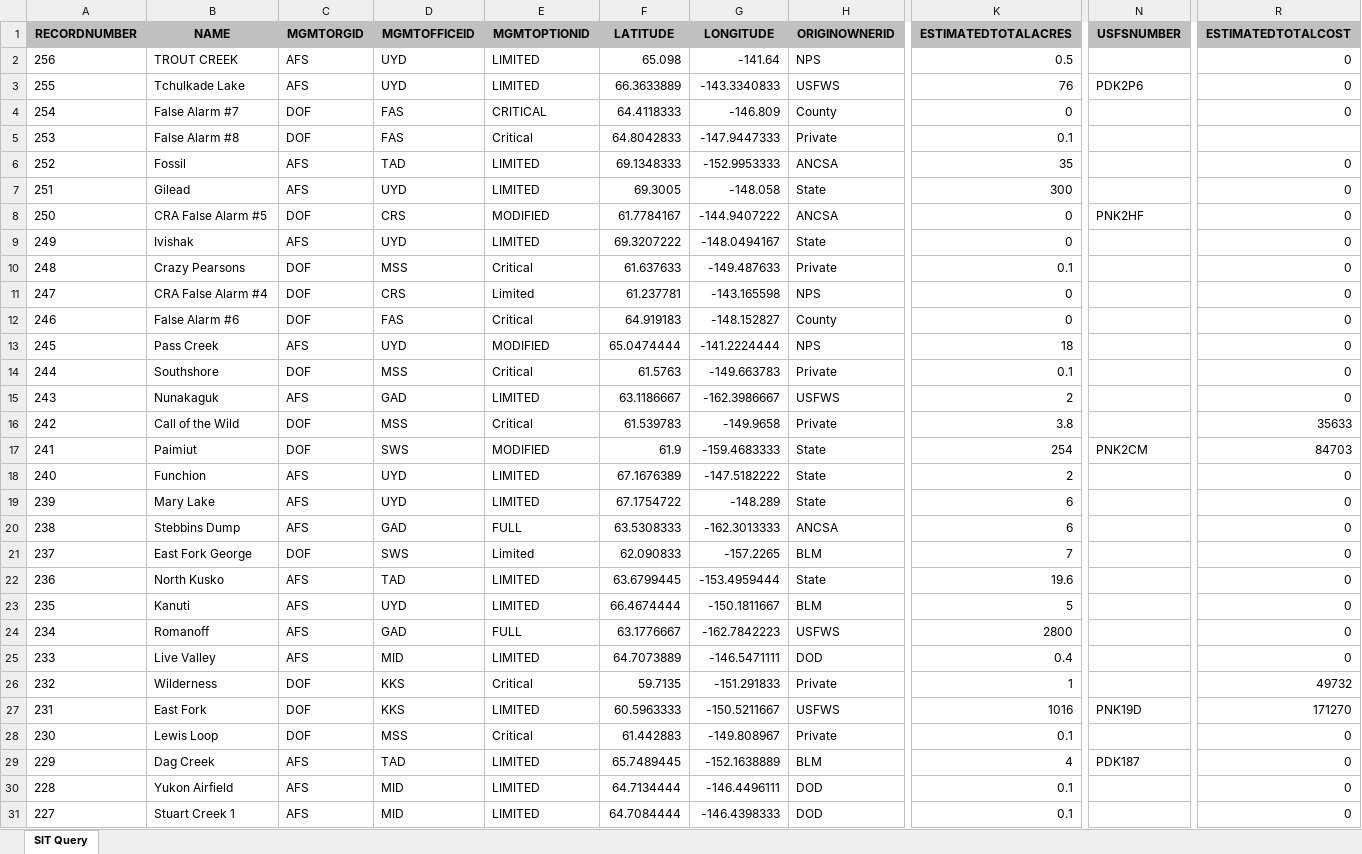
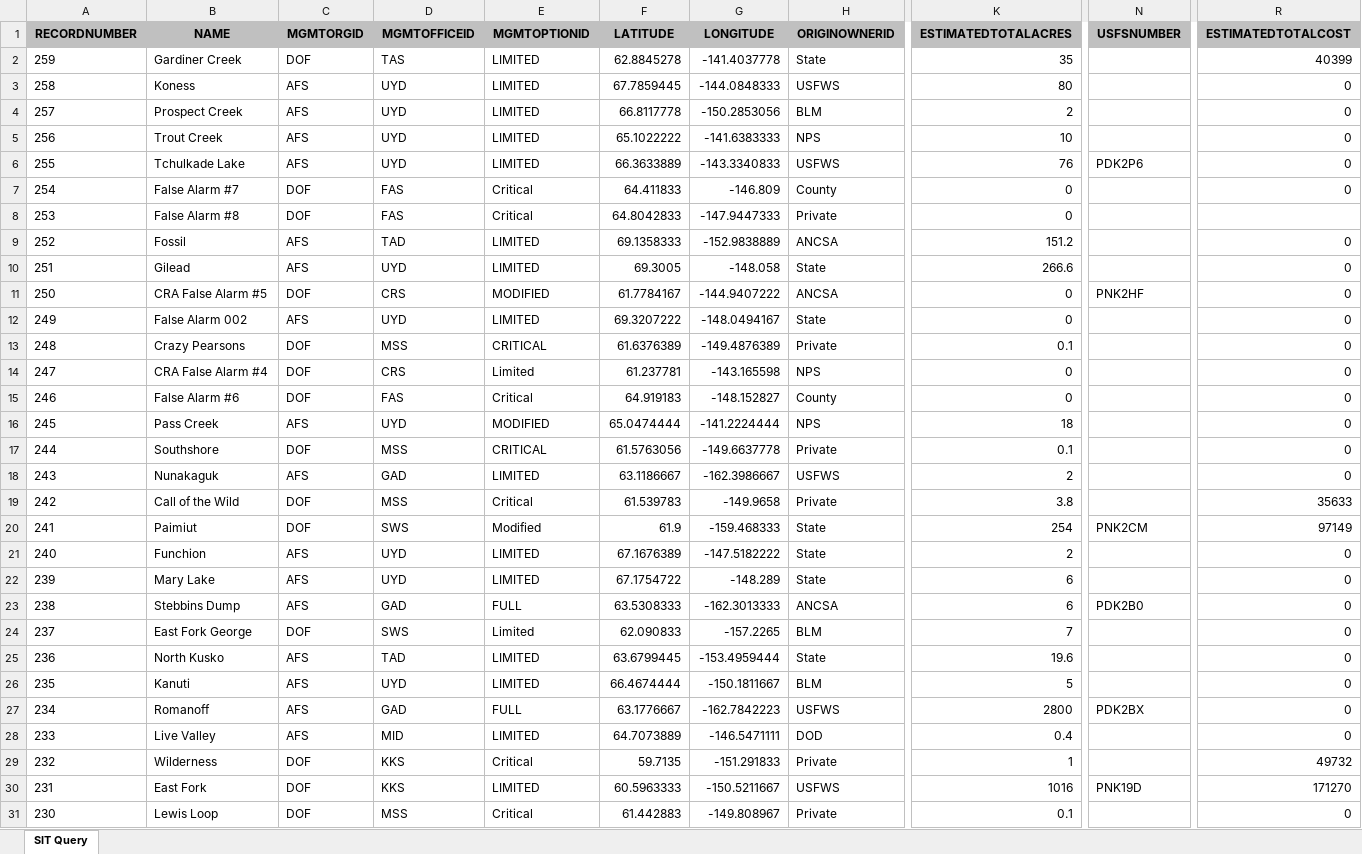
Before and after one commit to benmatheson/fire, an Excel workbook: query.xlsx, sheet SIT Query, drawn as a sheet; only a part is shown, gaps mark what is left out; the shorter side is filled out with more unchanged rows; values as stored, in another font and other column widths than the file's, no borders; addresses are those after the commit; rows hold the shown columns only; the diff covers the shown part only; the diff names each change by its address in the sheet, - before the commit and + after, or states it on an @@ line.

```diff
--- a/query.xlsx (sheet SIT Query)
+++ b/query.xlsx (sheet SIT Query)
+row 2: 259 | Gardiner Creek | DOF | TAS | LIMITED | 62.8845278 | -141.4037778 | State | 35 |  | 40399
+row 3: 258 | Koness | AFS | UYD | LIMITED | 67.7859445 | -144.0848333 | USFWS | 80 |  | 0
+row 4: 257 | Prospect Creek | AFS | UYD | LIMITED | 66.8117778 | -150.2853056 | BLM | 2 |  | 0
-B5 (NAME): TROUT CREEK
+B5 (NAME): Trout Creek
-F5 (LATITUDE): 65.098
+F5 (LATITUDE): 65.1022222
-G5 (LONGITUDE): -141.64
+G5 (LONGITUDE): -141.6383333
-K5 (ESTIMATEDTOTALACRES): 0.5
+K5 (ESTIMATEDTOTALACRES): 10
-E7 (MGMTOPTIONID): CRITICAL
+E7 (MGMTOPTIONID): Critical
-F7 (LATITUDE): 64.4118333
+F7 (LATITUDE): 64.411833
-K8 (ESTIMATEDTOTALACRES): 0.1
+K8 (ESTIMATEDTOTALACRES): 0
-F9 (LATITUDE): 69.1348333
+F9 (LATITUDE): 69.1358333
-G9 (LONGITUDE): -152.9953333
+G9 (LONGITUDE): -152.9838889
-K9 (ESTIMATEDTOTALACRES): 35
+K9 (ESTIMATEDTOTALACRES): 151.2
-K10 (ESTIMATEDTOTALACRES): 300
+K10 (ESTIMATEDTOTALACRES): 266.6
-B12 (NAME): Ivishak
+B12 (NAME): False Alarm 002
-E13 (MGMTOPTIONID): Critical
+E13 (MGMTOPTIONID): CRITICAL
-F13 (LATITUDE): 61.637633
+F13 (LATITUDE): 61.6376389
-G13 (LONGITUDE): -149.487633
+G13 (LONGITUDE): -149.4876389
-E17 (MGMTOPTIONID): Critical
+E17 (MGMTOPTIONID): CRITICAL
-F17 (LATITUDE): 61.5763
+F17 (LATITUDE): 61.5763056
-G17 (LONGITUDE): -149.663783
+G17 (LONGITUDE): -149.6637778
-E20 (MGMTOPTIONID): MODIFIED
+E20 (MGMTOPTIONID): Modified
-G20 (LONGITUDE): -159.4683333
+G20 (LONGITUDE): -159.468333
-R20 (ESTIMATEDTOTALCOST): 84703
+R20 (ESTIMATEDTOTALCOST): 97149
-N23 (USFSNUMBER): (empty)
+N23 (USFSNUMBER): PDK2B0
-N27 (USFSNUMBER): (empty)
+N27 (USFSNUMBER): PDK2BX
```
Also changed, not shown: 13 edited cells elsewhere in this sheet, 3 other files.
